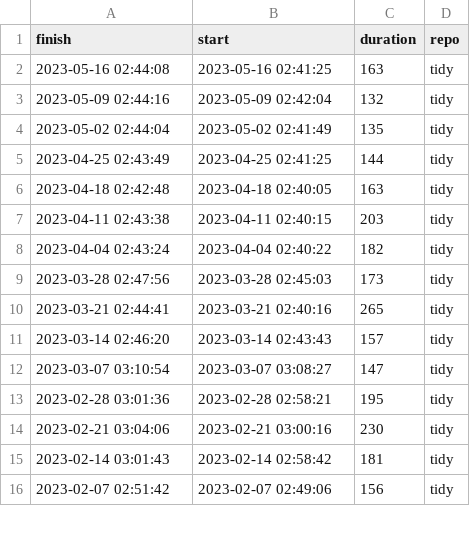
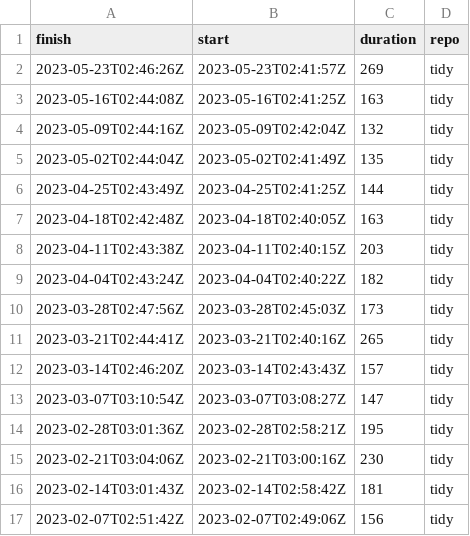
Before and after one commit to eddelbuettel/lim-chart, a CSV file: csv/tidy.csv, drawn as a sheet; only a part is shown; the diff covers the shown part only.

Commit message:
Update chart and data

```diff
--- a/csv/tidy.csv
+++ b/csv/tidy.csv
@@ -1,16 +1,17 @@
 finish,start,duration,repo
-2023-05-16 02:44:08,2023-05-16 02:41:25,163,tidy
-2023-05-09 02:44:16,2023-05-09 02:42:04,132,tidy
-2023-05-02 02:44:04,2023-05-02 02:41:49,135,tidy
-2023-04-25 02:43:49,2023-04-25 02:41:25,144,tidy
-2023-04-18 02:42:48,2023-04-18 02:40:05,163,tidy
-2023-04-11 02:43:38,2023-04-11 02:40:15,203,tidy
-2023-04-04 02:43:24,2023-04-04 02:40:22,182,tidy
-2023-03-28 02:47:56,2023-03-28 02:45:03,173,tidy
-2023-03-21 02:44:41,2023-03-21 02:40:16,265,tidy
-2023-03-14 02:46:20,2023-03-14 02:43:43,157,tidy
-2023-03-07 03:10:54,2023-03-07 03:08:27,147,tidy
-2023-02-28 03:01:36,2023-02-28 02:58:21,195,tidy
-2023-02-21 03:04:06,2023-02-21 03:00:16,230,tidy
-2023-02-14 03:01:43,2023-02-14 02:58:42,181,tidy
-2023-02-07 02:51:42,2023-02-07 02:49:06,156,tidy
+2023-05-23T02:46:26Z,2023-05-23T02:41:57Z,269,tidy
+2023-05-16T02:44:08Z,2023-05-16T02:41:25Z,163,tidy
+2023-05-09T02:44:16Z,2023-05-09T02:42:04Z,132,tidy
+2023-05-02T02:44:04Z,2023-05-02T02:41:49Z,135,tidy
+2023-04-25T02:43:49Z,2023-04-25T02:41:25Z,144,tidy
+2023-04-18T02:42:48Z,2023-04-18T02:40:05Z,163,tidy
+2023-04-11T02:43:38Z,2023-04-11T02:40:15Z,203,tidy
+2023-04-04T02:43:24Z,2023-04-04T02:40:22Z,182,tidy
+2023-03-28T02:47:56Z,2023-03-28T02:45:03Z,173,tidy
+2023-03-21T02:44:41Z,2023-03-21T02:40:16Z,265,tidy
+2023-03-14T02:46:20Z,2023-03-14T02:43:43Z,157,tidy
+2023-03-07T03:10:54Z,2023-03-07T03:08:27Z,147,tidy
+2023-02-28T03:01:36Z,2023-02-28T02:58:21Z,195,tidy
+2023-02-21T03:04:06Z,2023-02-21T03:00:16Z,230,tidy
+2023-02-14T03:01:43Z,2023-02-14T02:58:42Z,181,tidy
+2023-02-07T02:51:42Z,2023-02-07T02:49:06Z,156,tidy
```
Also changed, not shown: 116 edited cells elsewhere in this file, csv/tiny.csv, 1 other file.
